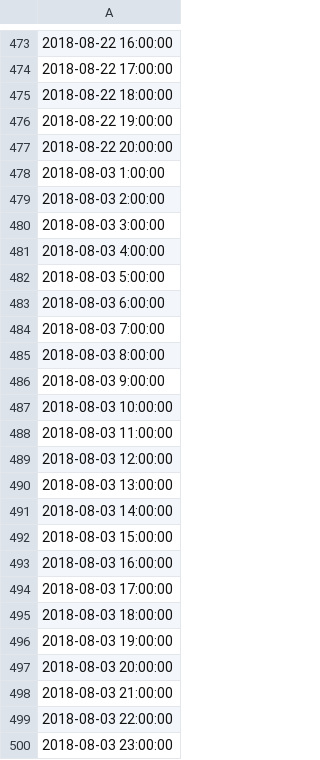
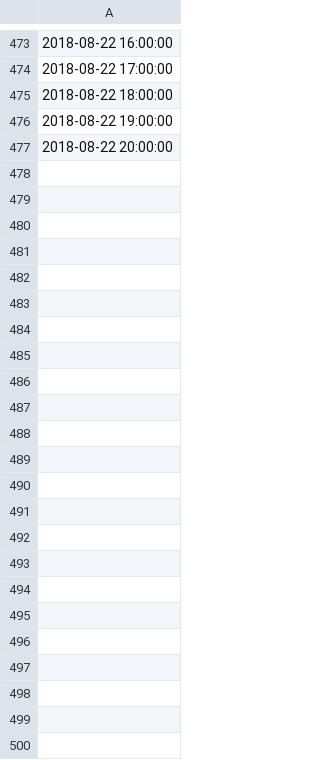
Before and after one commit to BenRoshan100/Power-Consumption-Forecasting, a CSV file: Prediction_Raw_file/prediction_file.csv, drawn as a sheet; only a part is shown, gaps mark what is left out; the diff names each change by its address in the sheet, - before the commit and + after, or states it on an @@ line.

```diff
--- a/Prediction_Raw_file/prediction_file.csv
+++ b/Prediction_Raw_file/prediction_file.csv
-row 478: 2018-08-03 1:00:00
-row 479: 2018-08-03 2:00:00
-row 480: 2018-08-03 3:00:00
-row 481: 2018-08-03 4:00:00
-row 482: 2018-08-03 5:00:00
-row 483: 2018-08-03 6:00:00
-row 484: 2018-08-03 7:00:00
-row 485: 2018-08-03 8:00:00
-row 486: 2018-08-03 9:00:00
-row 487: 2018-08-03 10:00:00
-row 488: 2018-08-03 11:00:00
-row 489: 2018-08-03 12:00:00
-row 490: 2018-08-03 13:00:00
-row 491: 2018-08-03 14:00:00
-row 492: 2018-08-03 15:00:00
-row 493: 2018-08-03 16:00:00
-row 494: 2018-08-03 17:00:00
-row 495: 2018-08-03 18:00:00
-row 496: 2018-08-03 19:00:00
-row 497: 2018-08-03 20:00:00
-row 498: 2018-08-03 21:00:00
-row 499: 2018-08-03 22:00:00
-row 500: 2018-08-03 23:00:00
```
Also changed, not shown: Prediction_Output_File/Predictions_Prophet.csv, Prediction_Output_File/Predictions_XGBoost.csv, 14 other files.
